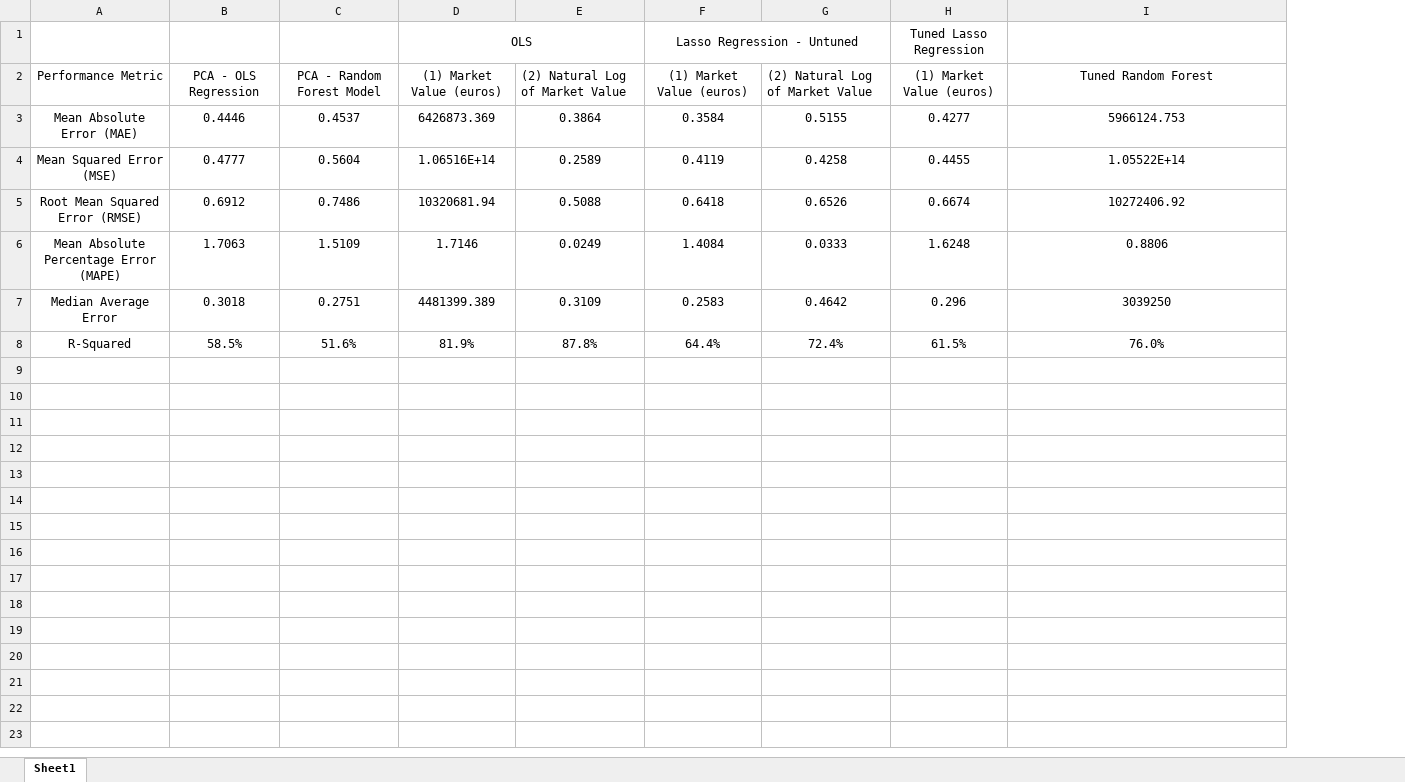
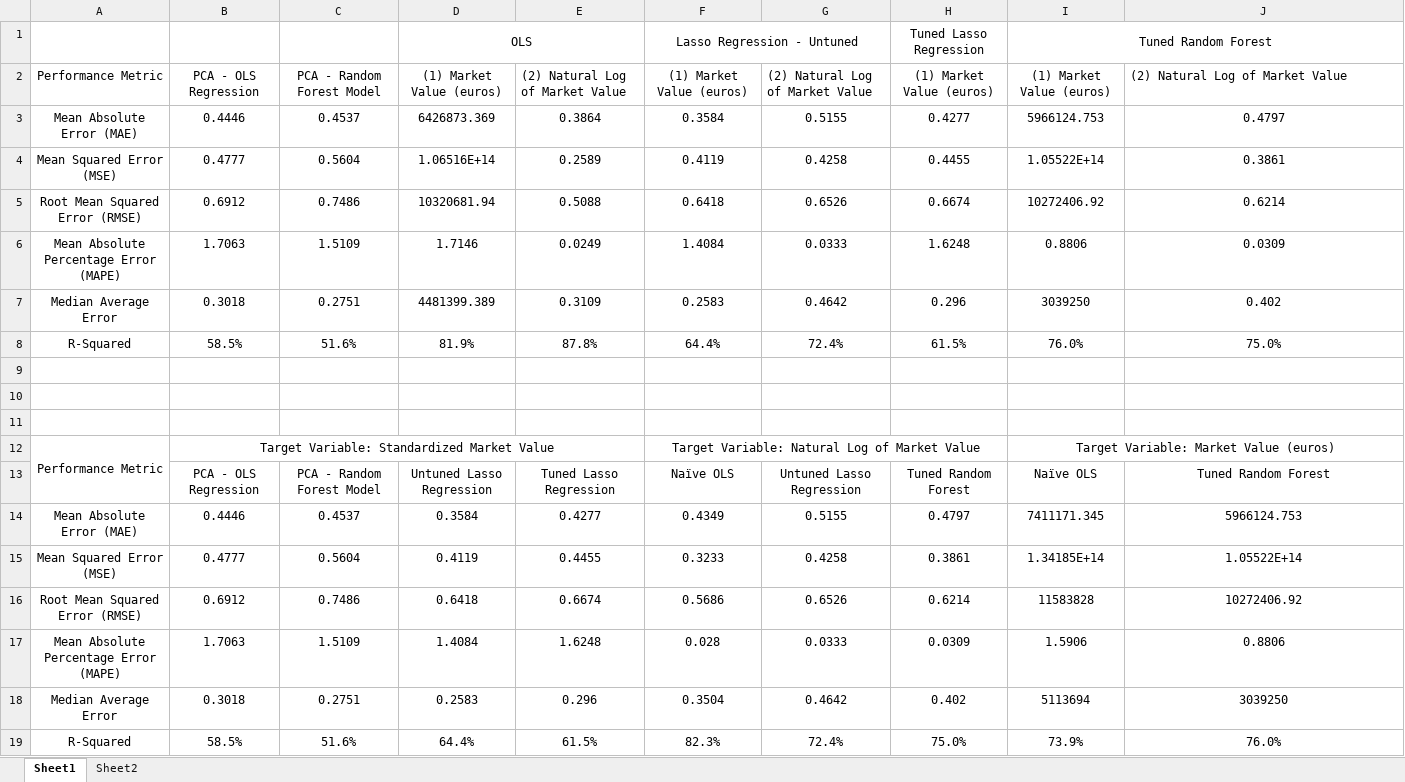
Before and after one commit to cmartins2001/player-valuation-model, an Excel workbook: analysis-results/Model Performance Metrics.xlsx, sheet Sheet1, drawn as a sheet; values as stored, in another font and other column widths than the file's, no borders; charts and pictures not drawn; addresses are those after the commit; the diff names each change by its address in the sheet, - before the commit and + after, or states it on an @@ line.

Commit message:
ran OLS models on only features from RF model. also stored outputs and made some XL visuals for deck.

```diff
--- a/analysis-results/Model Performance Metrics.xlsx (sheet Sheet1)
+++ b/analysis-results/Model Performance Metrics.xlsx (sheet Sheet1)
+sheet tab: Sheet2
+column I, rows 1-8: Tuned Random Forest | (1) Market Value (euros) | 5966124.753 | 1.05522E+14 | 10272406.92 | 0.8806 | 3039250 | 76.0%
-J2: Tuned Random Forest
+J2: (2) Natural Log of Market Value
-J2 alignment: center
+J2 alignment: left
-J3: 5966124.753
+J3: 0.4797
-J4: 1.05522E+14
+J4: 0.3861
-J5: 10272406.92
+J5: 0.6214
-J6: 0.8806
+J6: 0.0309
-J7: 3039250
+J7: 0.402
-J8: 76.0%
+J8: 75.0%
+row 9: (empty)
+row 10: (empty)
+row 11: (empty)
+row 12: Performance Metric | Target Variable: Standardized Market Value |  |  |  | Target Variable: Natural Log of Market Value |  |  | Target Variable: Market Value (euros)
+row 13:  | PCA - OLS Regression | PCA - Random Forest Model | Untuned Lasso Regression | Tuned Lasso Regression | Naïve OLS | Untuned Lasso Regression | Tuned Random Forest | Naïve OLS | Tuned Random Forest
+row 14: Mean Absolute Error (MAE) | 0.4446 | 0.4537 | 0.3584 | 0.4277 | 0.4349 | 0.5155 | 0.4797 | 7411171.345 | 5966124.753
+row 15: Mean Squared Error (MSE) | 0.4777 | 0.5604 | 0.4119 | 0.4455 | 0.3233 | 0.4258 | 0.3861 | 1.34185E+14 | 1.05522E+14
+row 16: Root Mean Squared Error (RMSE) | 0.6912 | 0.7486 | 0.6418 | 0.6674 | 0.5686 | 0.6526 | 0.6214 | 11583828 | 10272406.92
+row 17: Mean Absolute Percentage Error (MAPE) | 1.7063 | 1.5109 | 1.4084 | 1.6248 | 0.028 | 0.0333 | 0.0309 | 1.5906 | 0.8806
+row 18: Median Average Error | 0.3018 | 0.2751 | 0.2583 | 0.296 | 0.3504 | 0.4642 | 0.402 | 5113694 | 3039250
+row 19: R-Squared | 58.5% | 51.6% | 64.4% | 61.5% | 82.3% | 72.4% | 75.0% | 73.9% | 76.0%
```
Also changed, not shown: charts or pictures, 10 other files.
